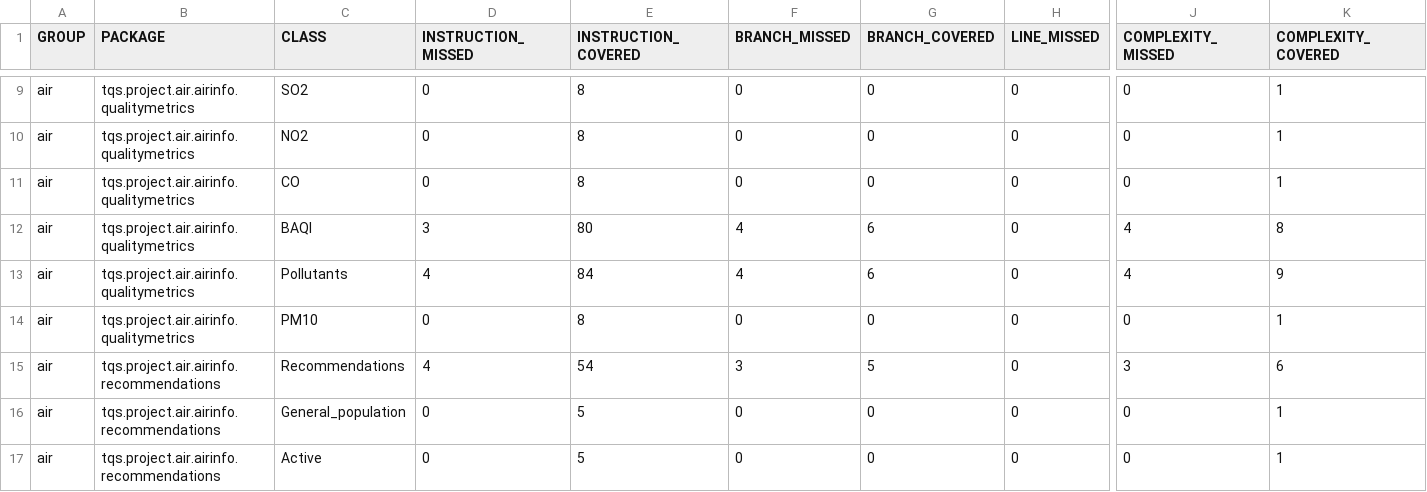
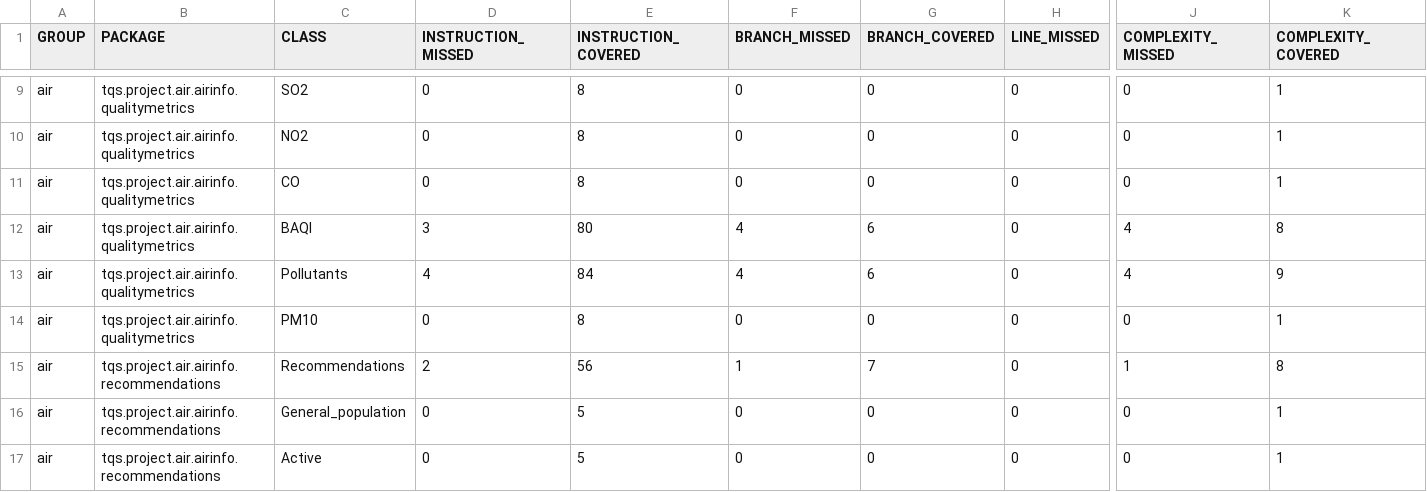
Before and after one commit to anunia/Air_Condition_API, a CSV file: target/site/jacoco/jacoco.csv, drawn as a sheet; only a part is shown, gaps mark what is left out; the diff names each change by its address in the sheet, - before the commit and + after, or states it on an @@ line.

```diff
--- a/target/site/jacoco/jacoco.csv
+++ b/target/site/jacoco/jacoco.csv
-D15 (INSTRUCTION_MISSED): 4
+D15 (INSTRUCTION_MISSED): 2
-E15 (INSTRUCTION_COVERED): 54
+E15 (INSTRUCTION_COVERED): 56
-F15 (BRANCH_MISSED): 3
+F15 (BRANCH_MISSED): 1
-G15 (BRANCH_COVERED): 5
+G15 (BRANCH_COVERED): 7
-J15 (COMPLEXITY_MISSED): 3
+J15 (COMPLEXITY_MISSED): 1
-K15 (COMPLEXITY_COVERED): 6
+K15 (COMPLEXITY_COVERED): 8
```
Also changed, not shown: 28 other files.
